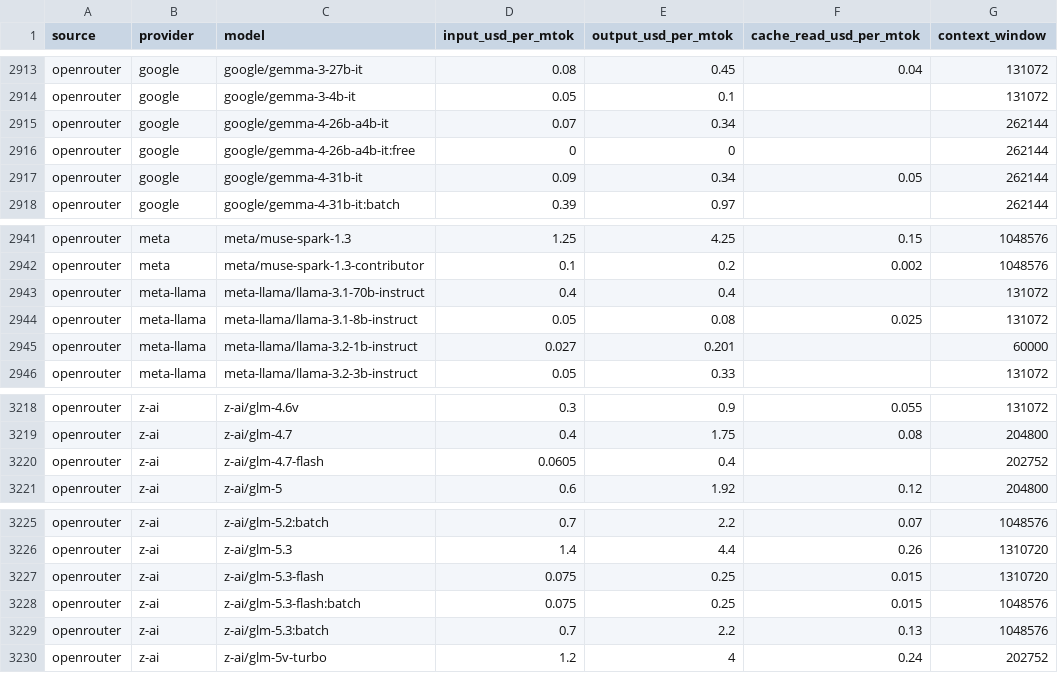
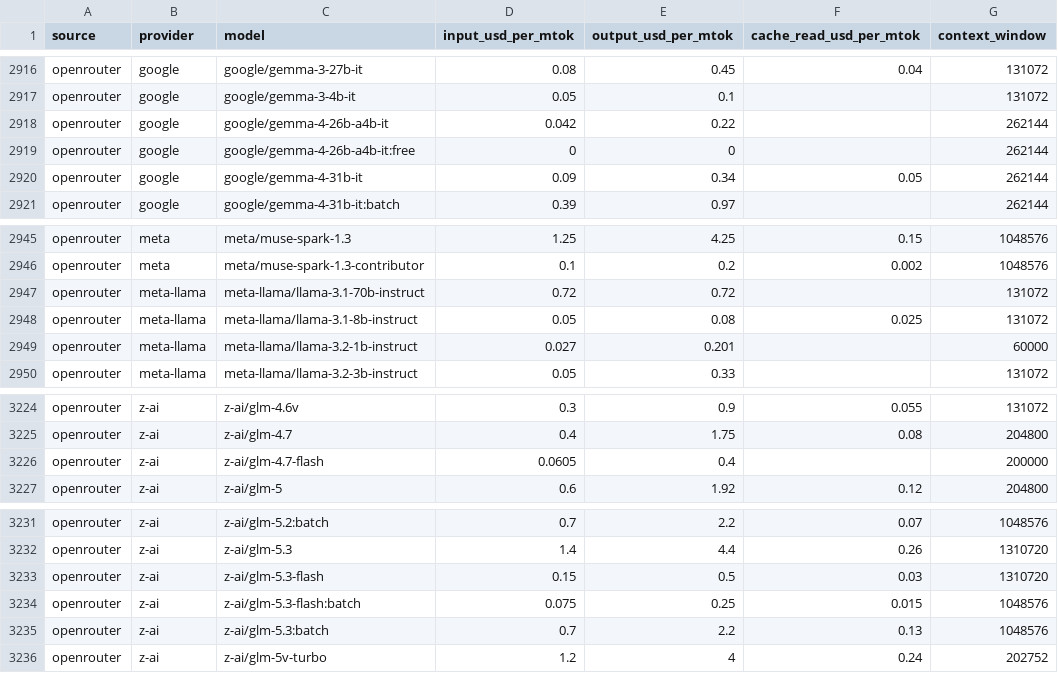
Before and after one commit to sophie-nguyenthuthuy/llm-pricing-history, a CSV file: data/latest.csv, drawn as a sheet; only a part is shown, gaps mark what is left out; the diff covers the shown part only.

```diff
--- a/data/latest.csv
+++ b/data/latest.csv
@@ -2914,3 +2917,3 @@ openrouter,google,google/gemma-3-27b-it,0.08,0.45,0.04,131072
 openrouter,google,google/gemma-3-4b-it,0.05,0.1,,131072
-openrouter,google,google/gemma-4-26b-a4b-it,0.07,0.34,,262144
+openrouter,google,google/gemma-4-26b-a4b-it,0.042,0.22,,262144
 openrouter,google,google/gemma-4-26b-a4b-it:free,0,0,,262144
@@ -2942,3 +2946,3 @@ openrouter,meta,meta/muse-spark-1.3,1.25,4.25,0.15,1048576
 openrouter,meta,meta/muse-spark-1.3-contributor,0.1,0.2,0.002,1048576
-openrouter,meta-llama,meta-llama/llama-3.1-70b-instruct,0.4,0.4,,131072
+openrouter,meta-llama,meta-llama/llama-3.1-70b-instruct,0.72,0.72,,131072
 openrouter,meta-llama,meta-llama/llama-3.1-8b-instruct,0.05,0.08,0.025,131072
@@ -3219,3 +3225,3 @@ openrouter,z-ai,z-ai/glm-4.6v,0.3,0.9,0.055,131072
 openrouter,z-ai,z-ai/glm-4.7,0.4,1.75,0.08,204800
-openrouter,z-ai,z-ai/glm-4.7-flash,0.0605,0.4,,202752
+openrouter,z-ai,z-ai/glm-4.7-flash,0.0605,0.4,,200000
 openrouter,z-ai,z-ai/glm-5,0.6,1.92,0.12,204800
@@ -3226,3 +3232,3 @@ openrouter,z-ai,z-ai/glm-5.2:batch,0.7,2.2,0.07,1048576
 openrouter,z-ai,z-ai/glm-5.3,1.4,4.4,0.26,1310720
-openrouter,z-ai,z-ai/glm-5.3-flash,0.075,0.25,0.015,1310720
+openrouter,z-ai,z-ai/glm-5.3-flash,0.15,0.5,0.03,1310720
 openrouter,z-ai,z-ai/glm-5.3-flash:batch,0.075,0.25,0.015,1048576
```
Also changed, not shown: 6 added rows and 19 edited cells elsewhere in this file, data/history.csv.
